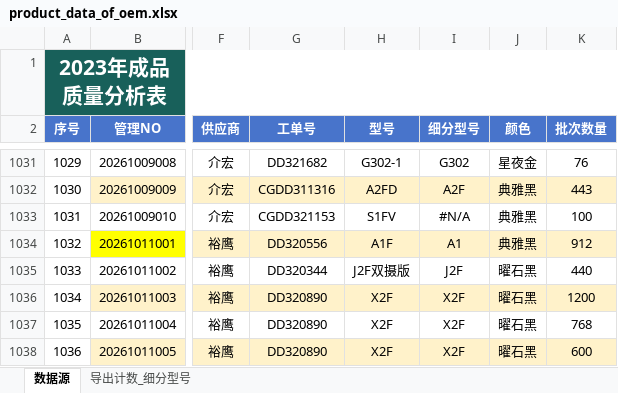
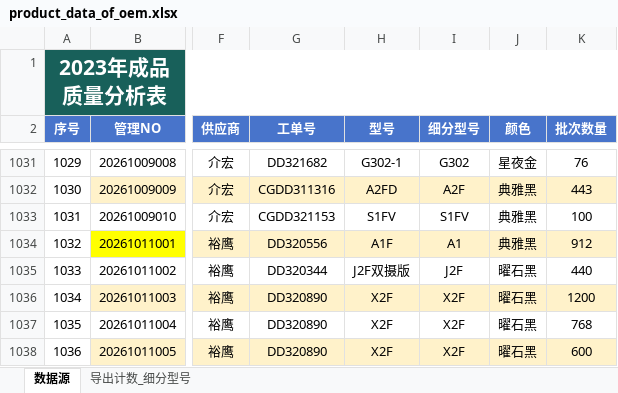
Before and after one commit to jayqunding1988/python_to_charts, an Excel workbook: product_data_of_oem.xlsx, sheet 数据源, drawn as a sheet; only a part is shown, gaps mark what is left out; values as stored, in another font and other column widths than the file's, no borders; conditional formats and table styles not drawn; the diff covers the shown part only; the diff names each change by its address in the sheet, - before the commit and + after, or states it on an @@ line.

```diff
--- a/product_data_of_oem.xlsx (sheet 数据源)
+++ b/product_data_of_oem.xlsx (sheet 数据源)
-I1033 (细分型号): #N/A
+I1033 (细分型号): S1FV
```
Also changed, not shown: 83 added rows elsewhere in this sheet.
